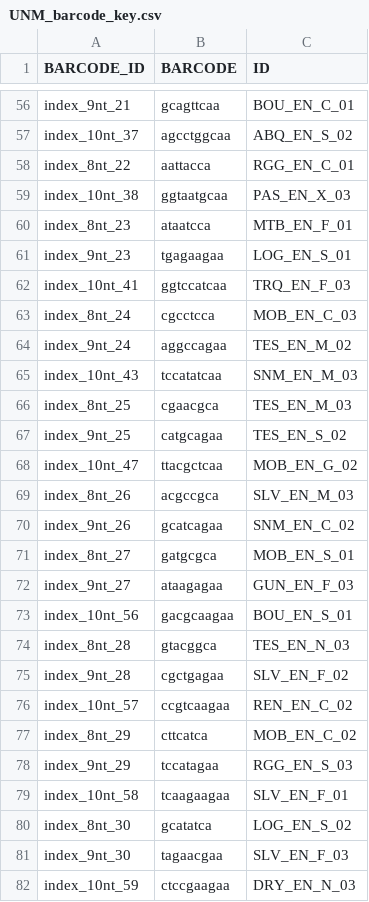
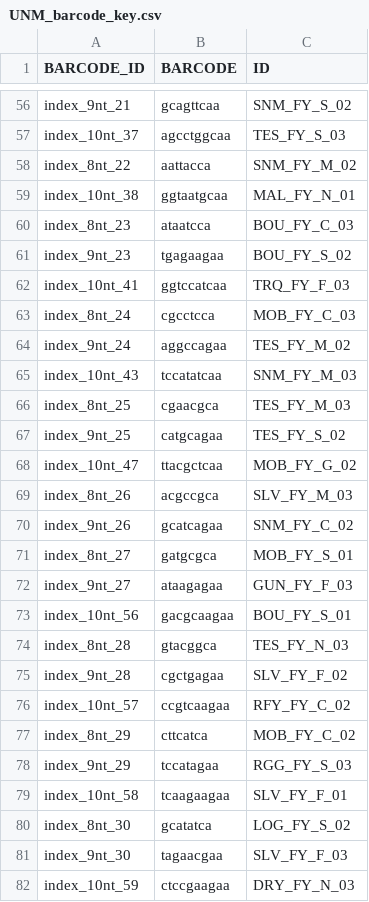
Before and after one commit to tparchman/martinson_ERNA, a CSV file: UNM_barcode_key.csv, drawn as a sheet; only a part is shown, gaps mark what is left out; the diff covers the shown part only; the diff names each change by its address in the sheet, - before the commit and + after, or states it on an @@ line.

```diff
--- a/UNM_barcode_key.csv
+++ b/UNM_barcode_key.csv
-C56 (ID): BOU_EN_C_01
+C56 (ID): SNM_FY_S_02
-C57 (ID): ABQ_EN_S_02
+C57 (ID): TES_FY_S_03
-C58 (ID): RGG_EN_C_01
+C58 (ID): SNM_FY_M_02
-C59 (ID): PAS_EN_X_03
+C59 (ID): MAL_FY_N_01
-C60 (ID): MTB_EN_F_01
+C60 (ID): BOU_FY_C_03
-C61 (ID): LOG_EN_S_01
+C61 (ID): BOU_FY_S_02
-C62 (ID): TRQ_EN_F_03
+C62 (ID): TRQ_FY_F_03
-C63 (ID): MOB_EN_C_03
+C63 (ID): MOB_FY_C_03
-C64 (ID): TES_EN_M_02
+C64 (ID): TES_FY_M_02
-C65 (ID): SNM_EN_M_03
+C65 (ID): SNM_FY_M_03
-C66 (ID): TES_EN_M_03
+C66 (ID): TES_FY_M_03
-C67 (ID): TES_EN_S_02
+C67 (ID): TES_FY_S_02
-C68 (ID): MOB_EN_G_02
+C68 (ID): MOB_FY_G_02
-C69 (ID): SLV_EN_M_03
+C69 (ID): SLV_FY_M_03
-C70 (ID): SNM_EN_C_02
+C70 (ID): SNM_FY_C_02
-C71 (ID): MOB_EN_S_01
+C71 (ID): MOB_FY_S_01
-C72 (ID): GUN_EN_F_03
+C72 (ID): GUN_FY_F_03
-C73 (ID): BOU_EN_S_01
+C73 (ID): BOU_FY_S_01
-C74 (ID): TES_EN_N_03
+C74 (ID): TES_FY_N_03
-C75 (ID): SLV_EN_F_02
+C75 (ID): SLV_FY_F_02
-C76 (ID): REN_EN_C_02
+C76 (ID): RFY_FY_C_02
-C77 (ID): MOB_EN_C_02
+C77 (ID): MOB_FY_C_02
-C78 (ID): RGG_EN_S_03
+C78 (ID): RGG_FY_S_03
-C79 (ID): SLV_EN_F_01
+C79 (ID): SLV_FY_F_01
-C80 (ID): LOG_EN_S_02
+C80 (ID): LOG_FY_S_02
-C81 (ID): SLV_EN_F_03
+C81 (ID): SLV_FY_F_03
-C82 (ID): DRY_EN_N_03
+C82 (ID): DRY_FY_N_03
```
Also changed, not shown: 69 edited cells elsewhere in this file, barcode_info_2018_UNM_full.csv, 1 other file.
